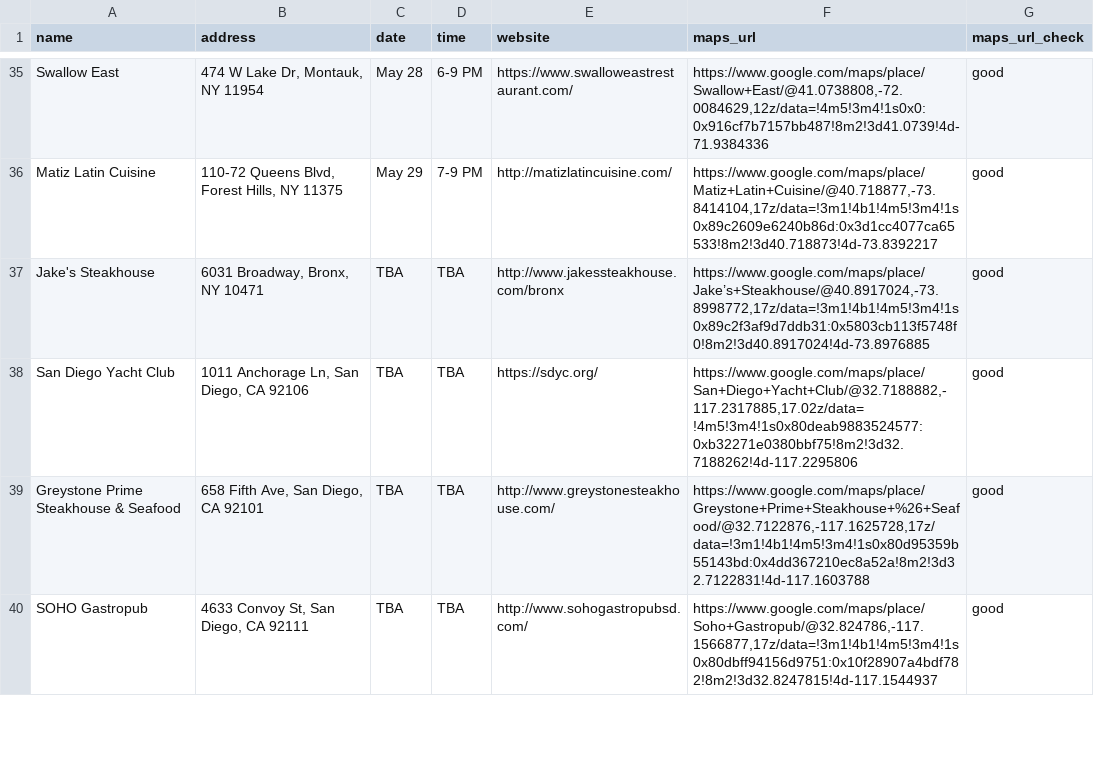
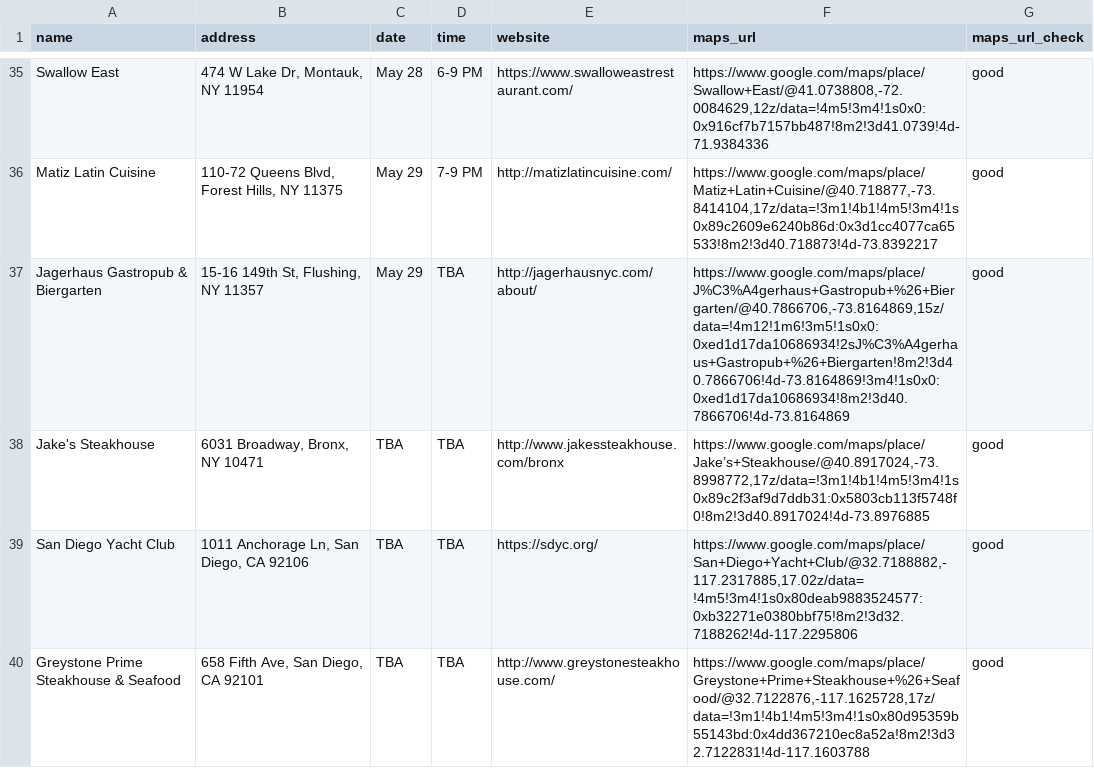
Before and after one commit to russian-standard-vodka/muleweek, a CSV file: bars.csv, drawn as a sheet; only a part is shown, gaps mark what is left out; the shorter side is filled out with more unchanged rows; the diff names each change by its address in the sheet, - before the commit and + after, or states it on an @@ line.

Commit message:
Update bars.csv

```diff
--- a/bars.csv
+++ b/bars.csv
+row 37: Jagerhaus Gastropub & Biergarten | 15-16 149th St, Flushing, NY 11357 | May 29 | TBA | http://jagerhausnyc.com/about/ | https://www.google.com/maps/place/J%C3%A4gerhaus+Gastropub+%26+Biergarten/@40.7866706,-73.8164869,15z/data=!4m12!1m6!3m5!1s0x0:0xed1d17da10686934!2sJ%C3%A4gerhaus+Gastropub+%26+Biergarten!8m2!3d40.7866706!4d-73.8164869!3m4!1s0x0:0xed1d17da10686934!8m2!3d40.7866706!4d-73.8164869 | good
```
